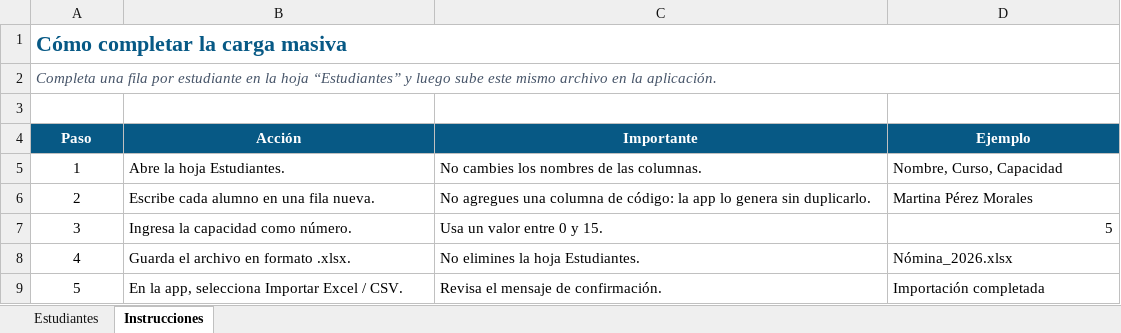
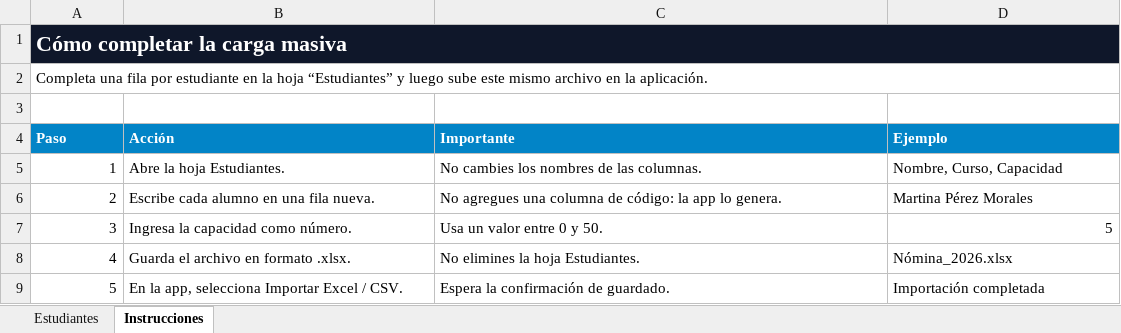
Before and after one commit to matiasaandres/QR_asistencia_eventosMP, an Excel workbook: public/Plantilla_Carga_Masiva_MundoPalabra.xlsx, sheet Instrucciones, drawn as a sheet; values as stored, in another font and other column widths than the file's, no borders; the diff names each change by its address in the sheet, - before the commit and + after, or states it on an @@ line.

```diff
--- a/public/Plantilla_Carga_Masiva_MundoPalabra.xlsx (sheet Instrucciones)
+++ b/public/Plantilla_Carga_Masiva_MundoPalabra.xlsx (sheet Instrucciones)
-A1:D1 fill: none
+A1:D1 fill: #0F172A
-A1 text colour: #075985
+A1 text colour: #FFFFFF
@@ A2 italic: on → off, text colour: #475569 → black @@
@@ A4:D4 fill: #075985 → #0284C7, alignment: center → left @@
-A5:A9 alignment: center
+A5:A9 alignment: right
-C6 (Importante): …app lo genera sin duplicarlo.
+C6 (Importante): …app lo genera.
-C7 (Importante): Usa un valor entre 0 y 15.
+C7 (Importante): Usa un valor entre 0 y 50.
-C9 (Importante): Revisa el mensaje de confirmación.
+C9 (Importante): Espera la confirmación de guardado.
```
Also changed, not shown: sheet Estudiantes, 19 other files.
